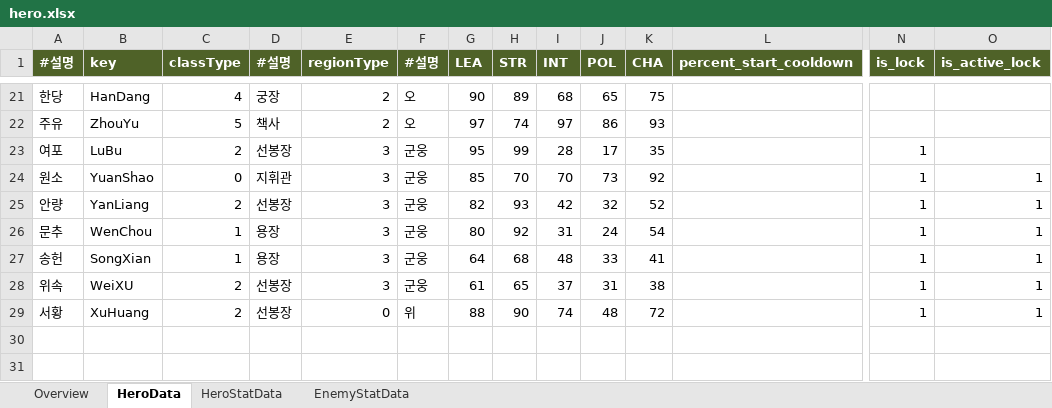
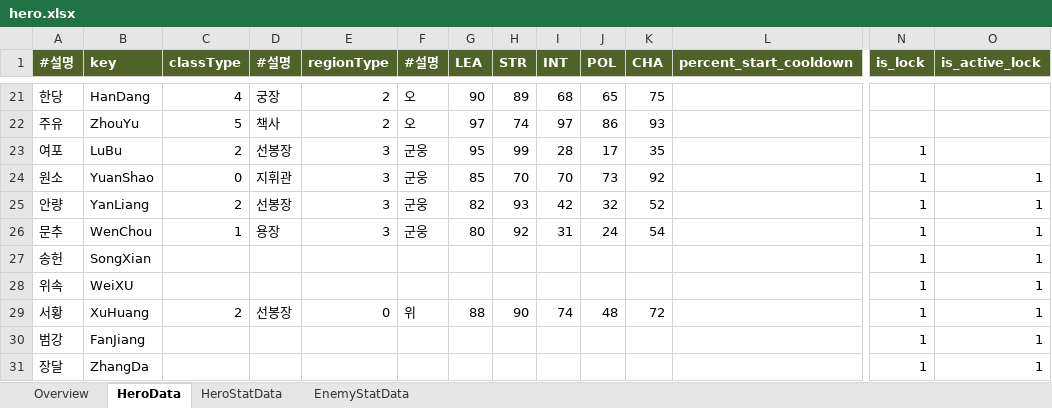
Before and after one commit to Roksan4614/ThreeKingdoms, an Excel workbook: ExcelToJSONConverter/excel/hero.xlsx, sheet HeroData, drawn as a sheet; only a part is shown, gaps mark what is left out; values as stored, in another font and other column widths than the file's, no borders; rows hold the shown columns only; the diff names each change by its address in the sheet, - before the commit and + after, or states it on an @@ line.

```diff
--- a/ExcelToJSONConverter/excel/hero.xlsx (sheet HeroData)
+++ b/ExcelToJSONConverter/excel/hero.xlsx (sheet HeroData)
-C27 (classType): 1
+C27 (classType): (empty)
-D27 (#설명): 용장
+D27 (#설명): (empty)
-E27:E28 (regionType): 3
+E27:E28 (regionType): (empty)
-F27:F28 (#설명): 군웅
+F27:F28 (#설명): (empty)
-G27 (LEA): 64
+G27 (LEA): (empty)
-H27 (STR): 68
+H27 (STR): (empty)
-I27 (INT): 48
+I27 (INT): (empty)
-J27 (POL): 33
+J27 (POL): (empty)
-K27 (CHA): 41
+K27 (CHA): (empty)
-C28 (classType): 2
+C28 (classType): (empty)
-D28 (#설명): 선봉장
+D28 (#설명): (empty)
-G28 (LEA): 61
+G28 (LEA): (empty)
-H28 (STR): 65
+H28 (STR): (empty)
-I28 (INT): 37
+I28 (INT): (empty)
-J28 (POL): 31
+J28 (POL): (empty)
-K28 (CHA): 38
+K28 (CHA): (empty)
+row 30: 범강 | FanJiang |  |  |  |  |  |  |  |  |  |  | 1 | 1
+row 31: 장달 | ZhangDa |  |  |  |  |  |  |  |  |  |  | 1 | 1
```
Also changed, not shown: ExcelToJSONConverter/excel/storyMode.xlsx, ExcelToJSONConverter/excel/stringTable.xlsx, 48 other files.
